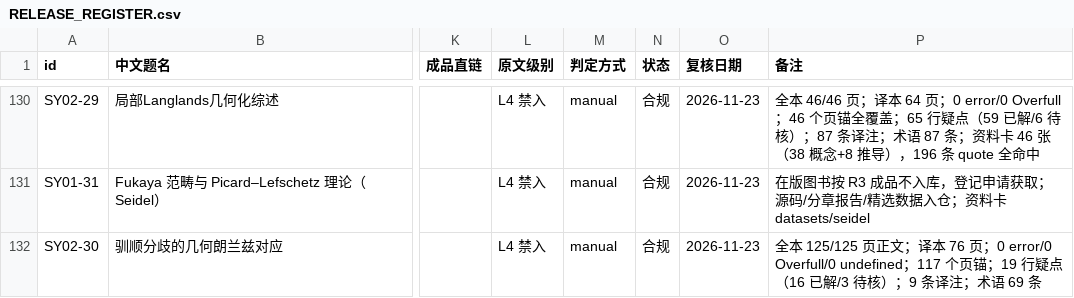
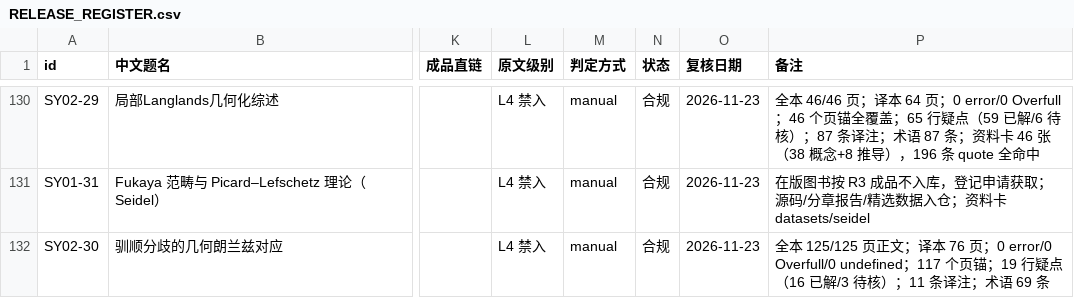
Before and after one commit to lzxsusy/mathtranslate, a CSV file: RELEASE_REGISTER.csv, drawn as a sheet; only a part is shown, gaps mark what is left out; the diff names each change by its address in the sheet, - before the commit and + after, or states it on an @@ line.

```diff
--- a/RELEASE_REGISTER.csv
+++ b/RELEASE_REGISTER.csv
-P132 (备注): …待核）；9 条译注；…
+P132 (备注): …待核）；11 条译注；…
```
Also changed, not shown: 6 other files.
